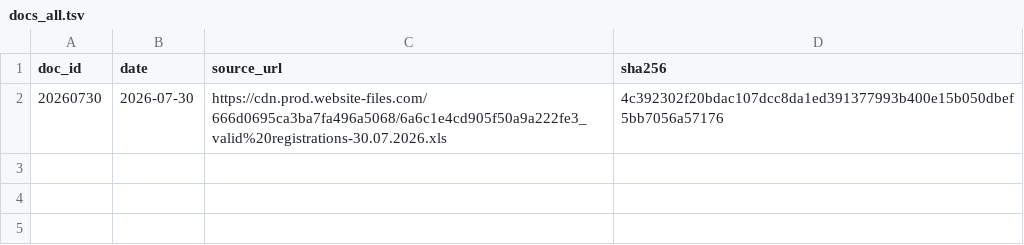
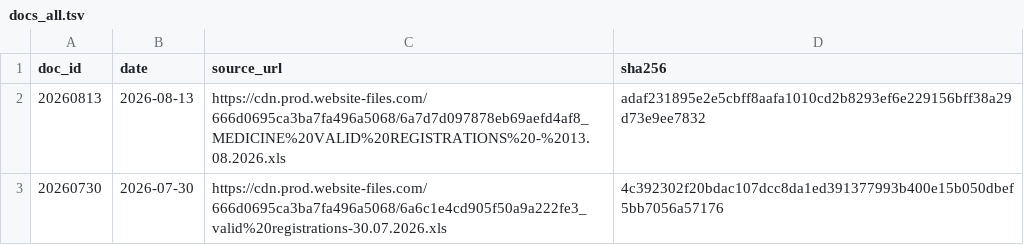
Before and after one commit to zr101/srilanka-data, a TSV file: data/nmra_registrations/docs_all.tsv, drawn as a sheet.

```diff
--- a/data/nmra_registrations/docs_all.tsv
+++ b/data/nmra_registrations/docs_all.tsv
@@ -1,2 +1,3 @@
 doc_id	date	source_url	sha256
+20260813	2026-08-13	https://cdn.prod.website-files.com/666d0695ca3ba7fa496a5068/6a7d7d097878eb69aefd4af8_MEDICINE%20VALID%20REGISTRATIONS%20-%2013.08.2026.xls	adaf231895e2e5cbff8aafa1010cd2b8293ef6e229156bff38a29d73e9ee7832
 20260730	2026-07-30	https://cdn.prod.website-files.com/666d0695ca3ba7fa496a5068/6a6c1e4cd905f50a9a222fe3_valid%20registrations-30.07.2026.xls	4c392302f20bdac107dcc8da1ed391377993b400e15b050dbef5bb7056a57176
```
Also changed, not shown: data/nmra_registrations/docs_last100.tsv, 6 other files.
